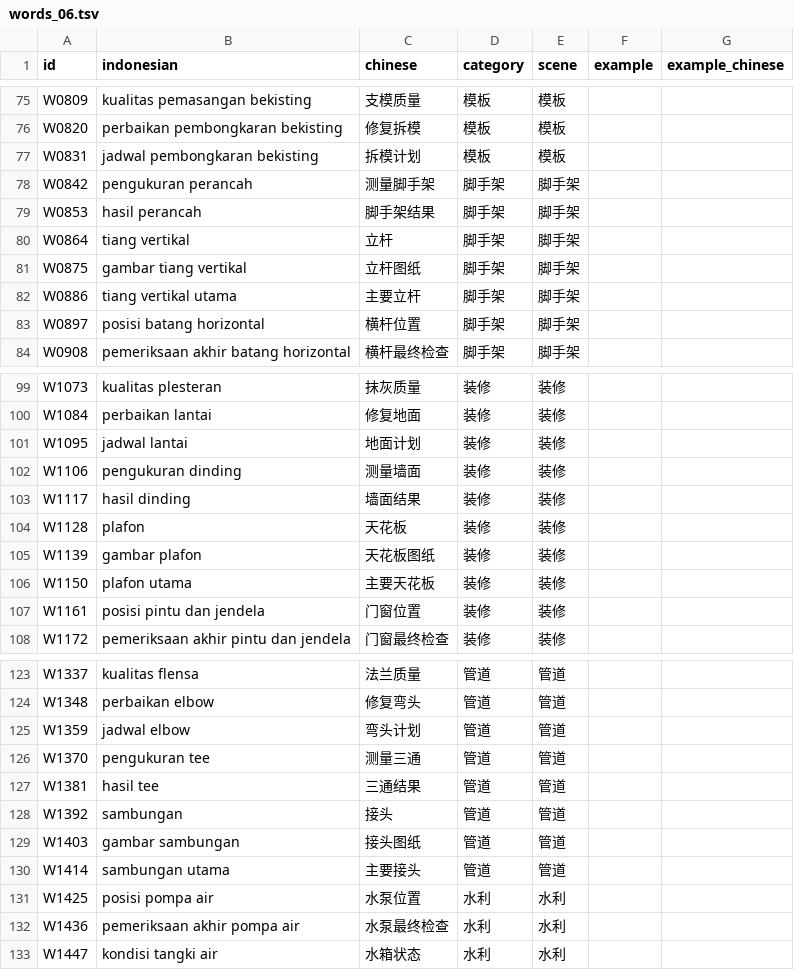
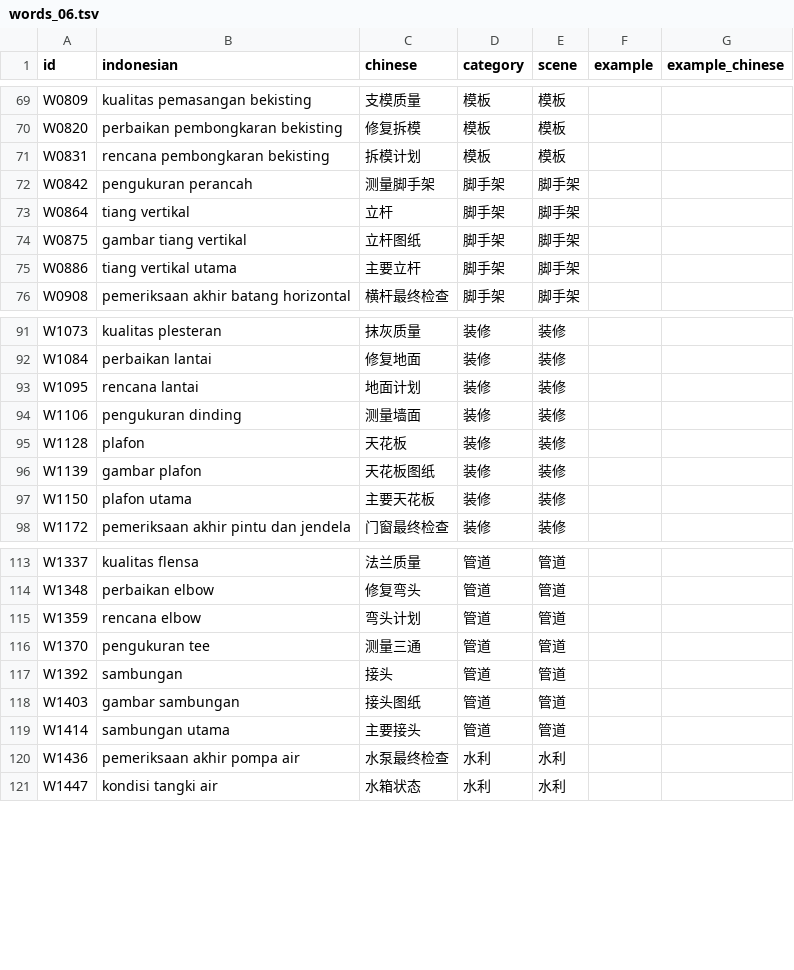
Before and after one commit to mahanshengzhi-ai/IndonesianEngineerApp, a TSV file: app/src/main/assets/words_06.tsv, drawn as a sheet; only a part is shown, gaps mark what is left out; the diff covers the shown part only.

```diff
--- a/app/src/main/assets/words_06.tsv
+++ b/app/src/main/assets/words_06.tsv
@@ -76,5 +70,4 @@ W0809	kualitas pemasangan bekisting	支模质量	模板	模板
 W0820	perbaikan pembongkaran bekisting	修复拆模	模板	模板		
-W0831	jadwal pembongkaran bekisting	拆模计划	模板	模板		
+W0831	rencana pembongkaran bekisting	拆模计划	模板	模板		
 W0842	pengukuran perancah	测量脚手架	脚手架	脚手架		
-W0853	hasil perancah	脚手架结果	脚手架	脚手架		
 W0864	tiang vertikal	立杆	脚手架	脚手架		
@@ -82,3 +75,2 @@ W0875	gambar tiang vertikal	立杆图纸	脚手架	脚手架
 W0886	tiang vertikal utama	主要立杆	脚手架	脚手架		
-W0897	posisi batang horizontal	横杆位置	脚手架	脚手架		
 W0908	pemeriksaan akhir batang horizontal	横杆最终检查	脚手架	脚手架		
@@ -100,5 +92,4 @@ W1073	kualitas plesteran	抹灰质量	装修	装修
 W1084	perbaikan lantai	修复地面	装修	装修		
-W1095	jadwal lantai	地面计划	装修	装修		
+W1095	rencana lantai	地面计划	装修	装修		
 W1106	pengukuran dinding	测量墙面	装修	装修		
-W1117	hasil dinding	墙面结果	装修	装修		
 W1128	plafon	天花板	装修	装修		
@@ -106,3 +97,2 @@ W1139	gambar plafon	天花板图纸	装修	装修
 W1150	plafon utama	主要天花板	装修	装修		
-W1161	posisi pintu dan jendela	门窗位置	装修	装修		
 W1172	pemeriksaan akhir pintu dan jendela	门窗最终检查	装修	装修		
@@ -124,5 +114,4 @@ W1337	kualitas flensa	法兰质量	管道	管道
 W1348	perbaikan elbow	修复弯头	管道	管道		
-W1359	jadwal elbow	弯头计划	管道	管道		
+W1359	rencana elbow	弯头计划	管道	管道		
 W1370	pengukuran tee	测量三通	管道	管道		
-W1381	hasil tee	三通结果	管道	管道		
 W1392	sambungan	接头	管道	管道		
@@ -130,3 +119,2 @@ W1403	gambar sambungan	接头图纸	管道	管道
 W1414	sambungan utama	主要接头	管道	管道		
-W1425	posisi pompa air	水泵位置	水利	水利		
 W1436	pemeriksaan akhir pompa air	水泵最终检查	水利	水利		
```
Also changed, not shown: 26 removed rows and 12 edited cells elsewhere in this file.
